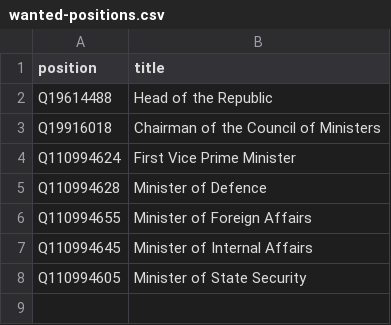
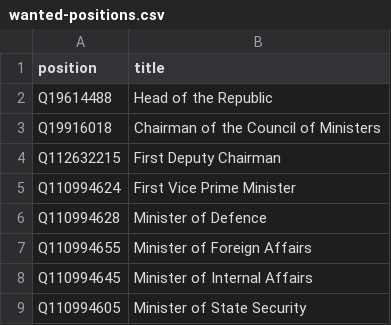
Before and after one commit to every-politician-scrapers/luhansk-ministers, a CSV file: wikidata/wanted-positions.csv, drawn as a sheet; the diff names each change by its address in the sheet, - before the commit and + after, or states it on an @@ line.

Commit message:
Add First Deputy Chairman

```diff
--- a/wikidata/wanted-positions.csv
+++ b/wikidata/wanted-positions.csv
+row 4: Q112632215 | First Deputy Chairman
```
